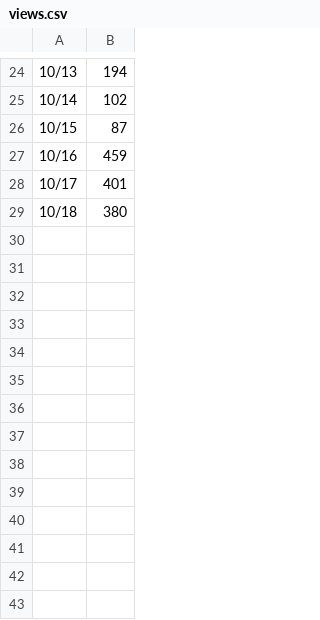
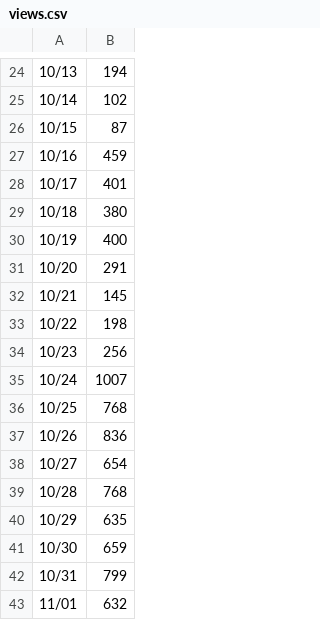
Before and after one commit to github/copilot-app-for-beginners, a CSV file: .github/views.csv, drawn as a sheet; only a part is shown, gaps mark what is left out.

```diff
--- a/.github/views.csv
+++ b/.github/views.csv
@@ -29 +29,15 @@
 "10/18",380
+"10/19",400
+"10/20",291
+"10/21",145
+"10/22",198
+"10/23",256
+"10/24",1007
+"10/25",768
+"10/26",836
+"10/27",654
+"10/28",768
+"10/29",635
+"10/30",659
+"10/31",799
+"11/01",632
```
Also changed, not shown: .github/uvs.csv.
